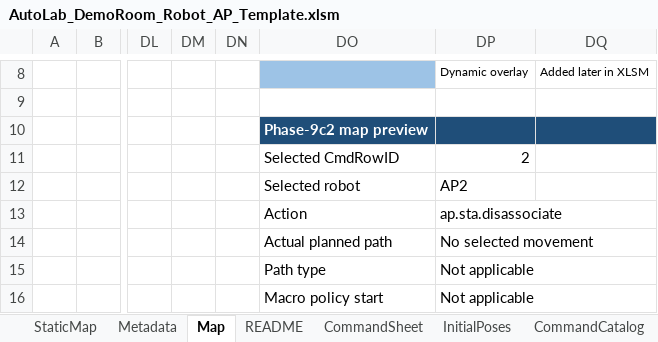
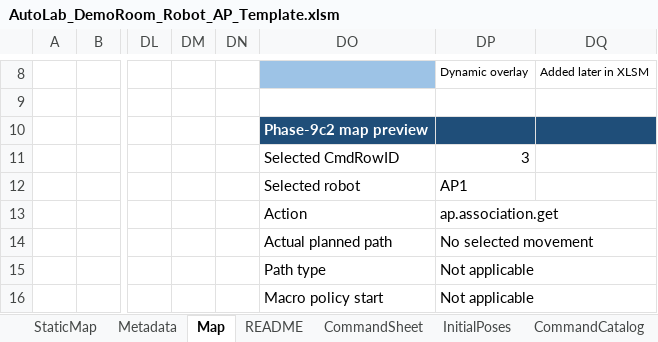
Before and after one commit to jtchen9/RunNMS, an Excel workbook: sitemap/DemoRoom/script_authoring/AutoLab_DemoRoom_Robot_AP_Template.xlsm, sheet Map, drawn as a sheet; only a part is shown, gaps mark what is left out; values as stored, in another font and other column widths than the file's, no borders; the diff names each change by its address in the sheet, - before the commit and + after, or states it on an @@ line.

```diff
--- a/sitemap/DemoRoom/script_authoring/AutoLab_DemoRoom_Robot_AP_Template.xlsm (sheet Map)
+++ b/sitemap/DemoRoom/script_authoring/AutoLab_DemoRoom_Robot_AP_Template.xlsm (sheet Map)
-DP11: 2
+DP11: 3
-DP12: AP2
+DP12: AP1
-DP13: ap.sta.disassociate
+DP13: ap.association.get
```
Also changed, not shown: sheet PreflightStatus, sheet CommandSheet, sheet ExportPreview, sheet InitialPosesExportPreview, charts or pictures, 11 other files.
